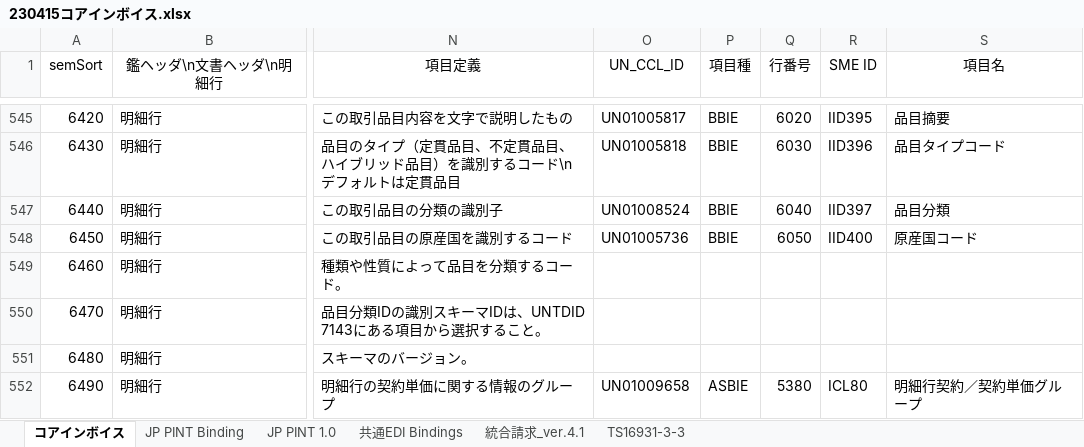
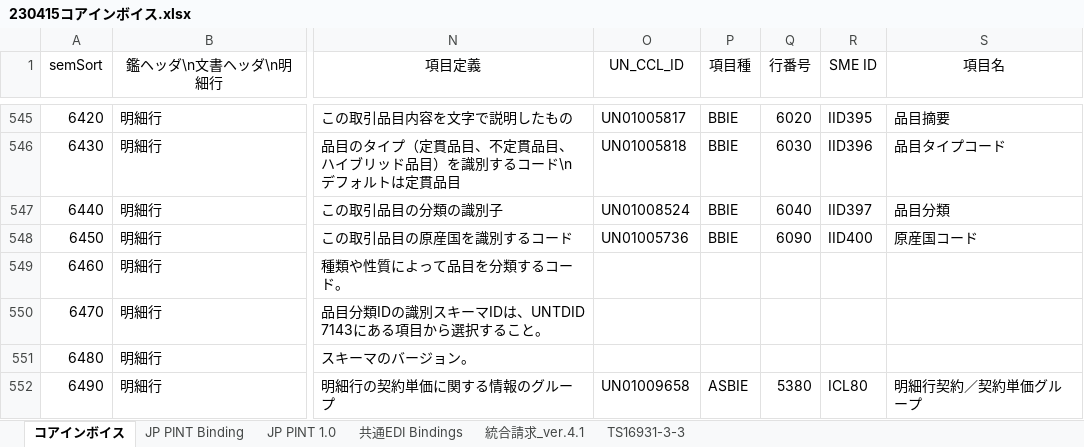
Before and after one commit to pontsoleil/Japan_core, an Excel workbook: data/base/230415コアインボイス.xlsx, sheet コアインボイス, drawn as a sheet; only a part is shown, gaps mark what is left out; values as stored, in another font and other column widths than the file's, no borders; conditional formats not drawn; the diff names each change by its address in the sheet, - before the commit and + after, or states it on an @@ line.

```diff
--- a/data/base/230415コアインボイス.xlsx (sheet コアインボイス)
+++ b/data/base/230415コアインボイス.xlsx (sheet コアインボイス)
-Q548 (行番号): 6050
+Q548 (行番号): 6090
```
Also changed, not shown: sheet 共通EDI Bindings, 9 other files.
